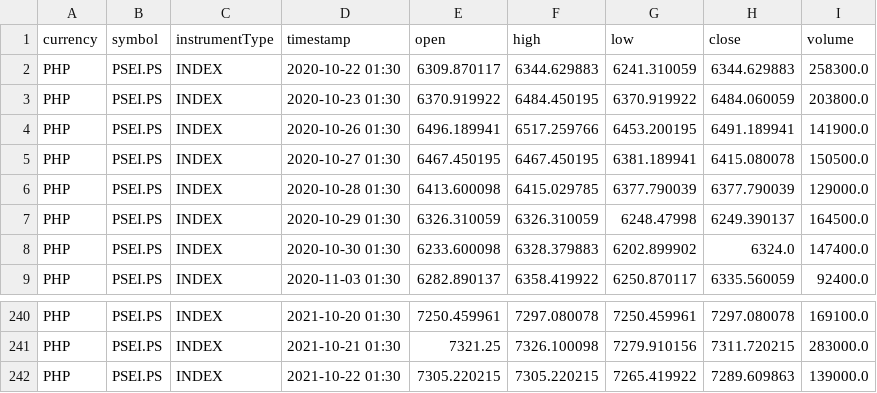
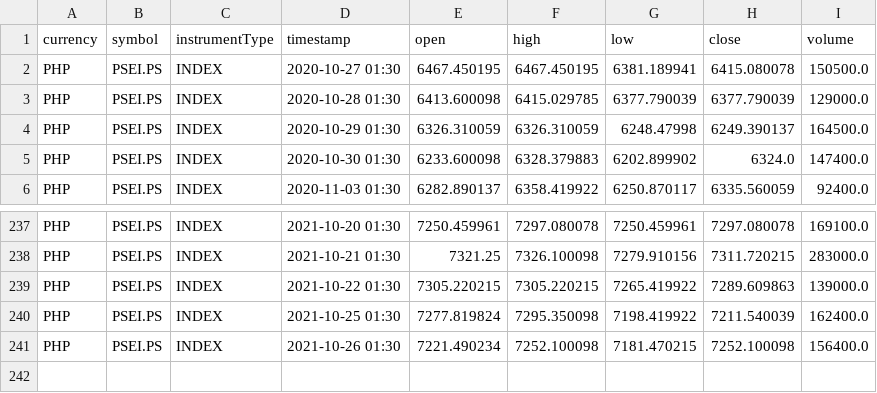
Before and after one commit to calvinjazz/thesis2-calvinjazz, a CSV file: dataset.csv, drawn as a sheet; only a part is shown, gaps mark what is left out.

```diff
--- a/dataset.csv
+++ b/dataset.csv
@@ -1,5 +1,2 @@
 currency,symbol,instrumentType,timestamp,open,high,low,close,volume
-PHP,PSEI.PS,INDEX,2020-10-22 01:30,6309.870117,6344.629883,6241.310059,6344.629883,258300.0
-PHP,PSEI.PS,INDEX,2020-10-23 01:30,6370.919922,6484.450195,6370.919922,6484.060059,203800.0
-PHP,PSEI.PS,INDEX,2020-10-26 01:30,6496.189941,6517.259766,6453.200195,6491.189941,141900.0
 PHP,PSEI.PS,INDEX,2020-10-27 01:30,6467.450195,6467.450195,6381.189941,6415.080078,150500.0
@@ -242 +239,3 @@ PHP,PSEI.PS,INDEX,2021-10-21 01:30,7321.25,7326.100098,7279.910156,7311.720215,2
 PHP,PSEI.PS,INDEX,2021-10-22 01:30,7305.220215,7305.220215,7265.419922,7289.609863,139000.0
+PHP,PSEI.PS,INDEX,2021-10-25 01:30,7277.819824,7295.350098,7198.419922,7211.540039,162400.0
+PHP,PSEI.PS,INDEX,2021-10-26 01:30,7221.490234,7252.100098,7181.470215,7252.100098,156400.0
```
Also changed, not shown: 5 other files.
